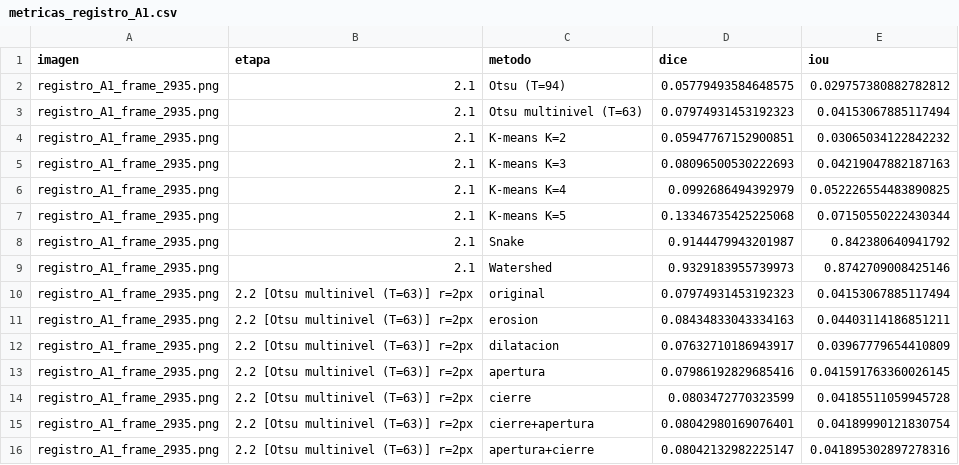
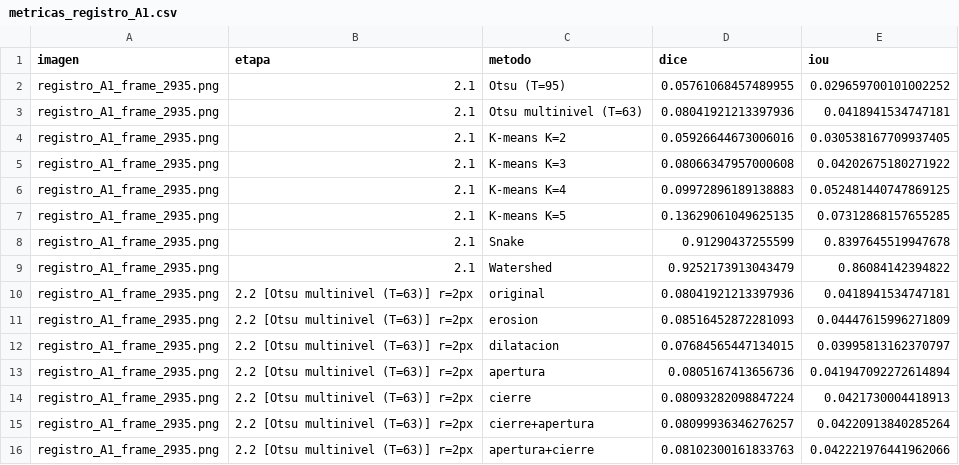
Before and after one commit to PurrthagorasCat/Gu-a-Imagenes-PSIB-v2-, a CSV file: resultados/resultados_modulo2/resultados_imagen/metricas_registro_A1.csv, drawn as a sheet; only a part is shown; the diff covers the shown part only.

```diff
--- a/resultados/resultados_modulo2/resultados_imagen/metricas_registro_A1.csv
+++ b/resultados/resultados_modulo2/resultados_imagen/metricas_registro_A1.csv
@@ -1,16 +1,16 @@
 imagen,etapa,metodo,dice,iou
-registro_A1_frame_2935.png,2.1,Otsu (T=94),0.05779493584648575,0.029757380882782812
-registro_A1_frame_2935.png,2.1,Otsu multinivel (T=63),0.07974931453192323,0.04153067885117494
-registro_A1_frame_2935.png,2.1,K-means K=2,0.05947767152900851,0.03065034122842232
-registro_A1_frame_2935.png,2.1,K-means K=3,0.08096500530222693,0.04219047882187163
-registro_A1_frame_2935.png,2.1,K-means K=4,0.0992686494392979,0.052226554483890825
-registro_A1_frame_2935.png,2.1,K-means K=5,0.13346735425225068,0.07150550222430344
-registro_A1_frame_2935.png,2.1,Snake,0.9144479943201987,0.842380640941792
-registro_A1_frame_2935.png,2.1,Watershed,0.9329183955739973,0.8742709008425146
-registro_A1_frame_2935.png,2.2 [Otsu multinivel (T=63)] r=2px,original,0.07974931453192323,0.04153067885117494
-registro_A1_frame_2935.png,2.2 [Otsu multinivel (T=63)] r=2px,erosion,0.08434833043334163,0.04403114186851211
-registro_A1_frame_2935.png,2.2 [Otsu multinivel (T=63)] r=2px,dilatacion,0.07632710186943917,0.03967779654410809
-registro_A1_frame_2935.png,2.2 [Otsu multinivel (T=63)] r=2px,apertura,0.07986192829685416,0.041591763360026145
-registro_A1_frame_2935.png,2.2 [Otsu multinivel (T=63)] r=2px,cierre,0.0803472770323599,0.04185511059945728
-registro_A1_frame_2935.png,2.2 [Otsu multinivel (T=63)] r=2px,cierre+apertura,0.08042980169076401,0.04189990121830754
-registro_A1_frame_2935.png,2.2 [Otsu multinivel (T=63)] r=2px,apertura+cierre,0.08042132982225147,0.041895302897278316
+registro_A1_frame_2935.png,2.1,Otsu (T=95),0.05761068457489955,0.029659700101002252
+registro_A1_frame_2935.png,2.1,Otsu multinivel (T=63),0.08041921213397936,0.0418941534747181
+registro_A1_frame_2935.png,2.1,K-means K=2,0.05926644673006016,0.030538167709937405
+registro_A1_frame_2935.png,2.1,K-means K=3,0.08066347957000608,0.04202675180271922
+registro_A1_frame_2935.png,2.1,K-means K=4,0.09972896189138883,0.052481440747869125
+registro_A1_frame_2935.png,2.1,K-means K=5,0.13629061049625135,0.07312868157655285
+registro_A1_frame_2935.png,2.1,Snake,0.91290437255599,0.8397645519947678
+registro_A1_frame_2935.png,2.1,Watershed,0.9252173913043479,0.86084142394822
+registro_A1_frame_2935.png,2.2 [Otsu multinivel (T=63)] r=2px,original,0.08041921213397936,0.0418941534747181
+registro_A1_frame_2935.png,2.2 [Otsu multinivel (T=63)] r=2px,erosion,0.08516452872281093,0.04447615996271809
+registro_A1_frame_2935.png,2.2 [Otsu multinivel (T=63)] r=2px,dilatacion,0.07684565447134015,0.03995813162370797
+registro_A1_frame_2935.png,2.2 [Otsu multinivel (T=63)] r=2px,apertura,0.0805167413656736,0.041947092272614894
+registro_A1_frame_2935.png,2.2 [Otsu multinivel (T=63)] r=2px,cierre,0.08093282098847224,0.0421730004418913
+registro_A1_frame_2935.png,2.2 [Otsu multinivel (T=63)] r=2px,cierre+apertura,0.08099936346276257,0.04220913840285264
+registro_A1_frame_2935.png,2.2 [Otsu multinivel (T=63)] r=2px,apertura+cierre,0.08102300161833763,0.042221976441962066
```
Also changed, not shown: 160 edited cells elsewhere in this file, resultados/resultados_modulo2/resultados_video/registro_A1_serie.csv, 24 other files.
